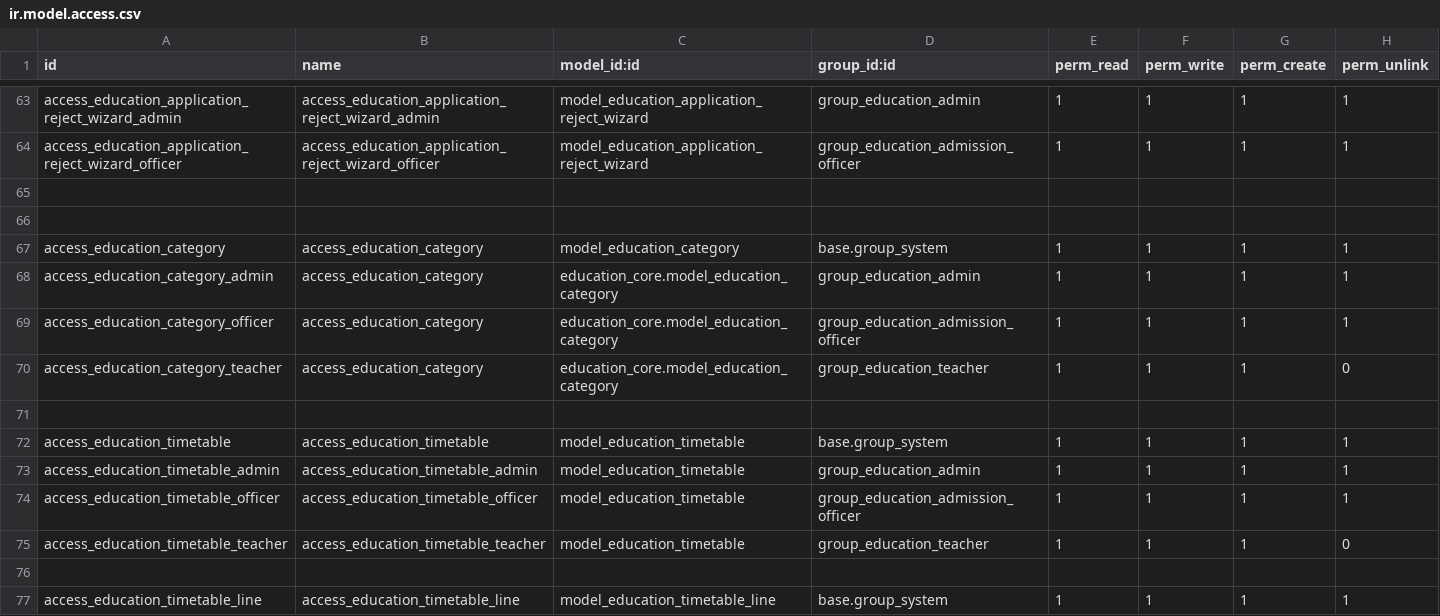
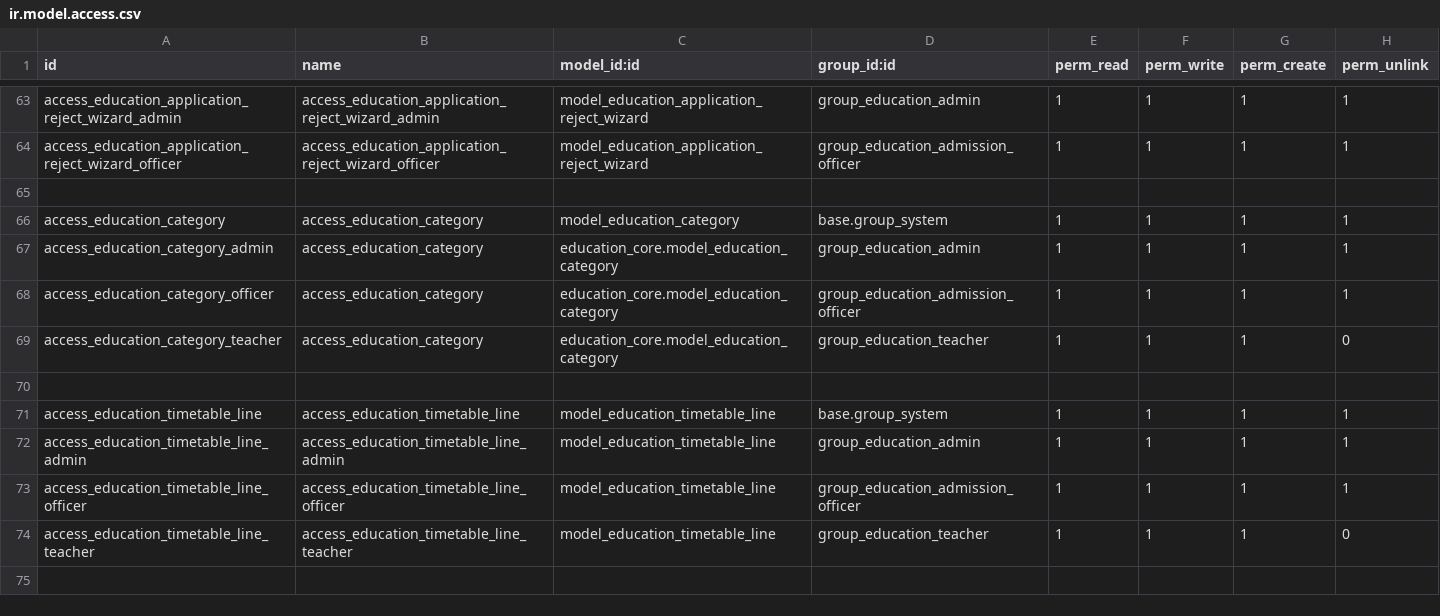
Before and after one commit to hajajcybro/EducationalERP, a CSV file: education_core/security/ir.model.access.csv, drawn as a sheet; only a part is shown, gaps mark what is left out; the shorter side is filled out with more unchanged rows; the diff names each change by its address in the sheet, - before the commit and + after, or states it on an @@ line.

Commit message:
[UPD] education_core nov6-25

```diff
--- a/education_core/security/ir.model.access.csv
+++ b/education_core/security/ir.model.access.csv
-row 66: (empty)
-row 71: (empty)
-row 72: access_education_timetable | access_education_timetable | model_education_timetable | base.group_system | 1 | 1 | 1 | 1
-row 73: access_education_timetable_admin | access_education_timetable_admin | model_education_timetable | group_education_admin | 1 | 1 | 1 | 1
-row 74: access_education_timetable_officer | access_education_timetable_officer | model_education_timetable | group_education_admission_officer | 1 | 1 | 1 | 1
-row 75: access_education_timetable_teacher | access_education_timetable_teacher | model_education_timetable | group_education_teacher | 1 | 1 | 1 | 0
```
Also changed, not shown: 16 other files.
